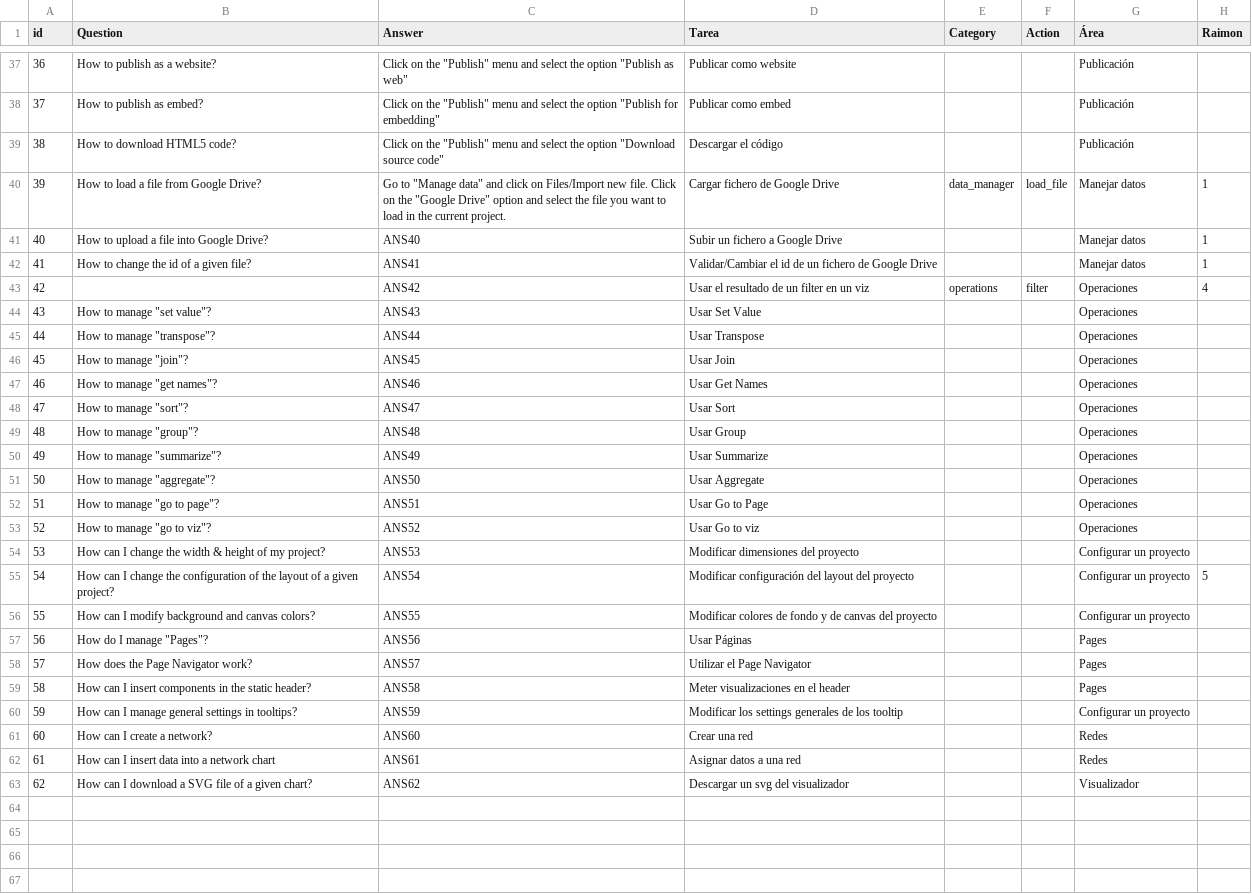
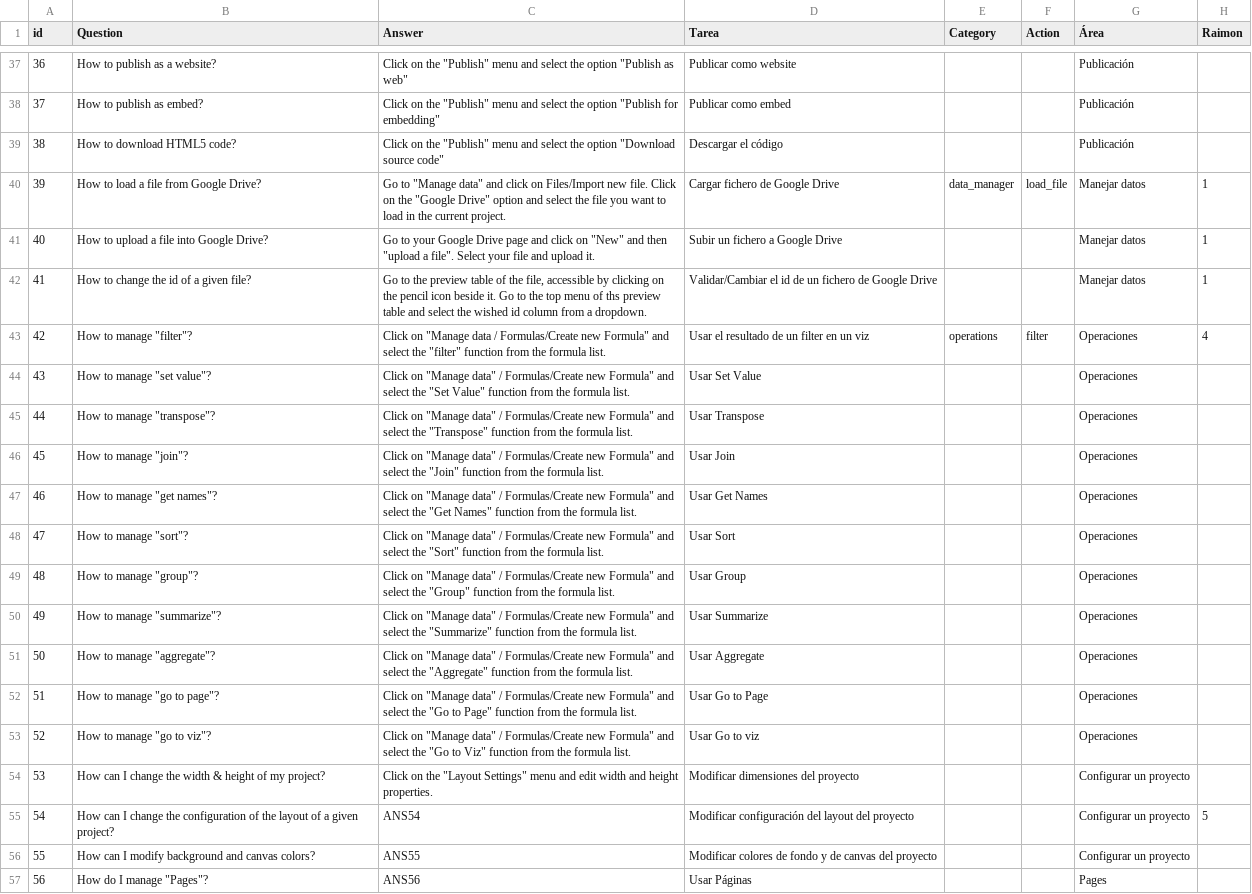
Before and after one commit to sandhoefner/sandhoefner.github.io, a CSV file: bestiario/data.csv, drawn as a sheet; only a part is shown, gaps mark what is left out; the shorter side is filled out with more unchanged rows; the diff names each change by its address in the sheet, - before the commit and + after, or states it on an @@ line.

```diff
--- a/bestiario/data.csv
+++ b/bestiario/data.csv
-C41 (Answer): ANS40
+C41 (Answer): Go to your Google Drive page and click on "New" and then "upload a file". Select your file and upload it.
-C42 (Answer): ANS41
+C42 (Answer): Go to the preview table of the file, accessible by clicking on the pencil icon beside it. Go to the top menu of ths preview table and select the wished id column from a dropdown.
-B43 (Question): (empty)
+B43 (Question): How to manage "filter"?
-C43 (Answer): ANS42
+C43 (Answer): Click on "Manage data / Formulas/Create new Formula" and select the "filter" function from the formula list.
-C44 (Answer): ANS43
+C44 (Answer): Click on "Manage data" / Formulas/Create new Formula" and select the "Set Value" function from the formula list.
-C45 (Answer): ANS44
+C45 (Answer): Click on "Manage data" / Formulas/Create new Formula" and select the "Transpose" function from the formula list.
-C46 (Answer): ANS45
+C46 (Answer): Click on "Manage data" / Formulas/Create new Formula" and select the "Join" function from the formula list.
-C47 (Answer): ANS46
+C47 (Answer): Click on "Manage data" / Formulas/Create new Formula" and select the "Get Names" function from the formula list.
-C48 (Answer): ANS47
+C48 (Answer): Click on "Manage data" / Formulas/Create new Formula" and select the "Sort" function from the formula list.
-C49 (Answer): ANS48
+C49 (Answer): Click on "Manage data" / Formulas/Create new Formula" and select the "Group" function from the formula list.
-C50 (Answer): ANS49
+C50 (Answer): Click on "Manage data" / Formulas/Create new Formula" and select the "Summarize" function from the formula list.
-C51 (Answer): ANS50
+C51 (Answer): Click on "Manage data" / Formulas/Create new Formula" and select the "Aggregate" function from the formula list.
-C52 (Answer): ANS51
+C52 (Answer): Click on "Manage data" / Formulas/Create new Formula" and select the "Go to Page" function from the formula list.
-C53 (Answer): ANS52
+C53 (Answer): Click on "Manage data" / Formulas/Create new Formula" and select the "Go to Viz" function from the formula list.
-C54 (Answer): ANS53
+C54 (Answer): Click on the "Layout Settings" menu and edit width and height properties.
```
Also changed, not shown: 2 other files.
